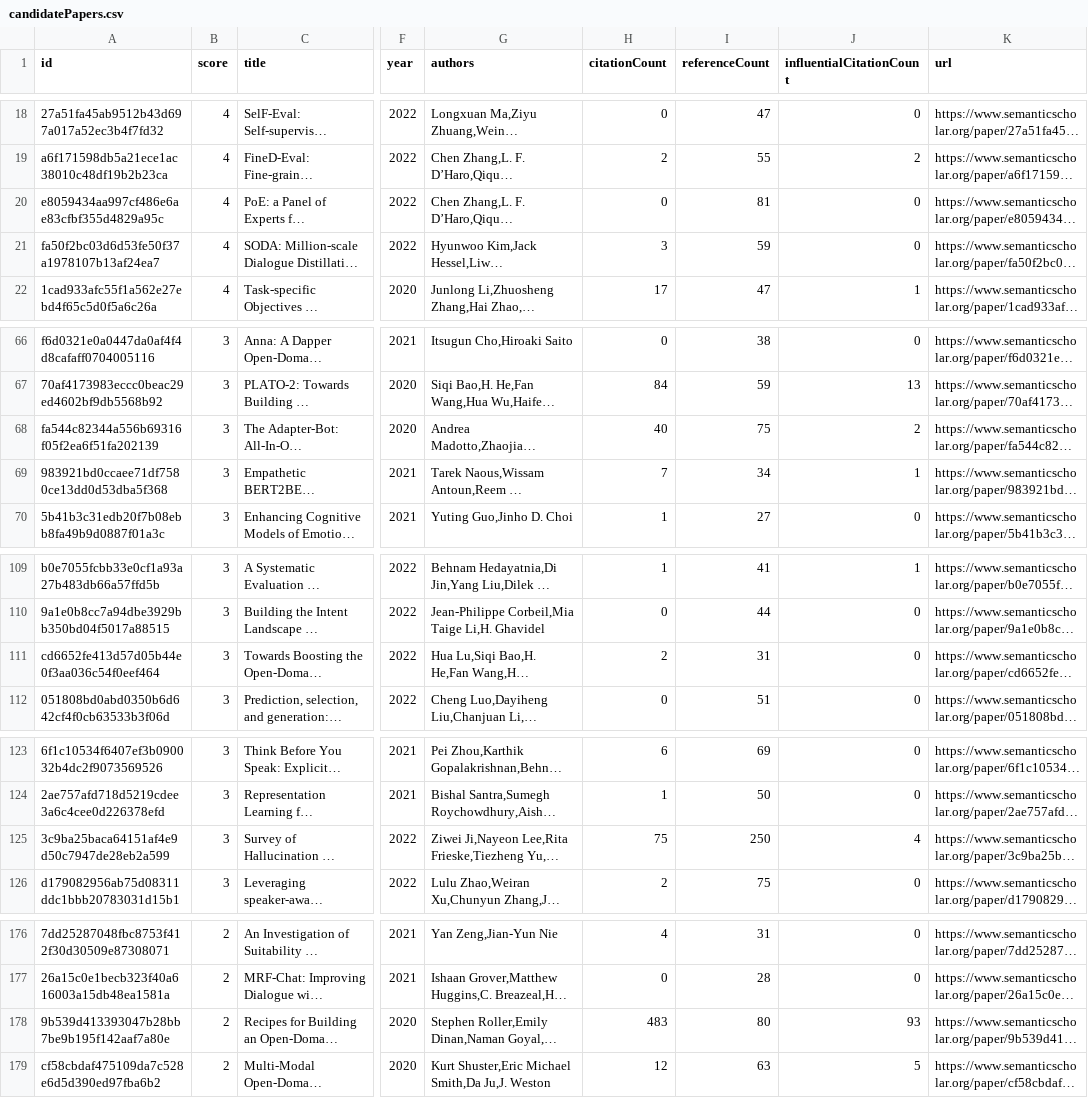
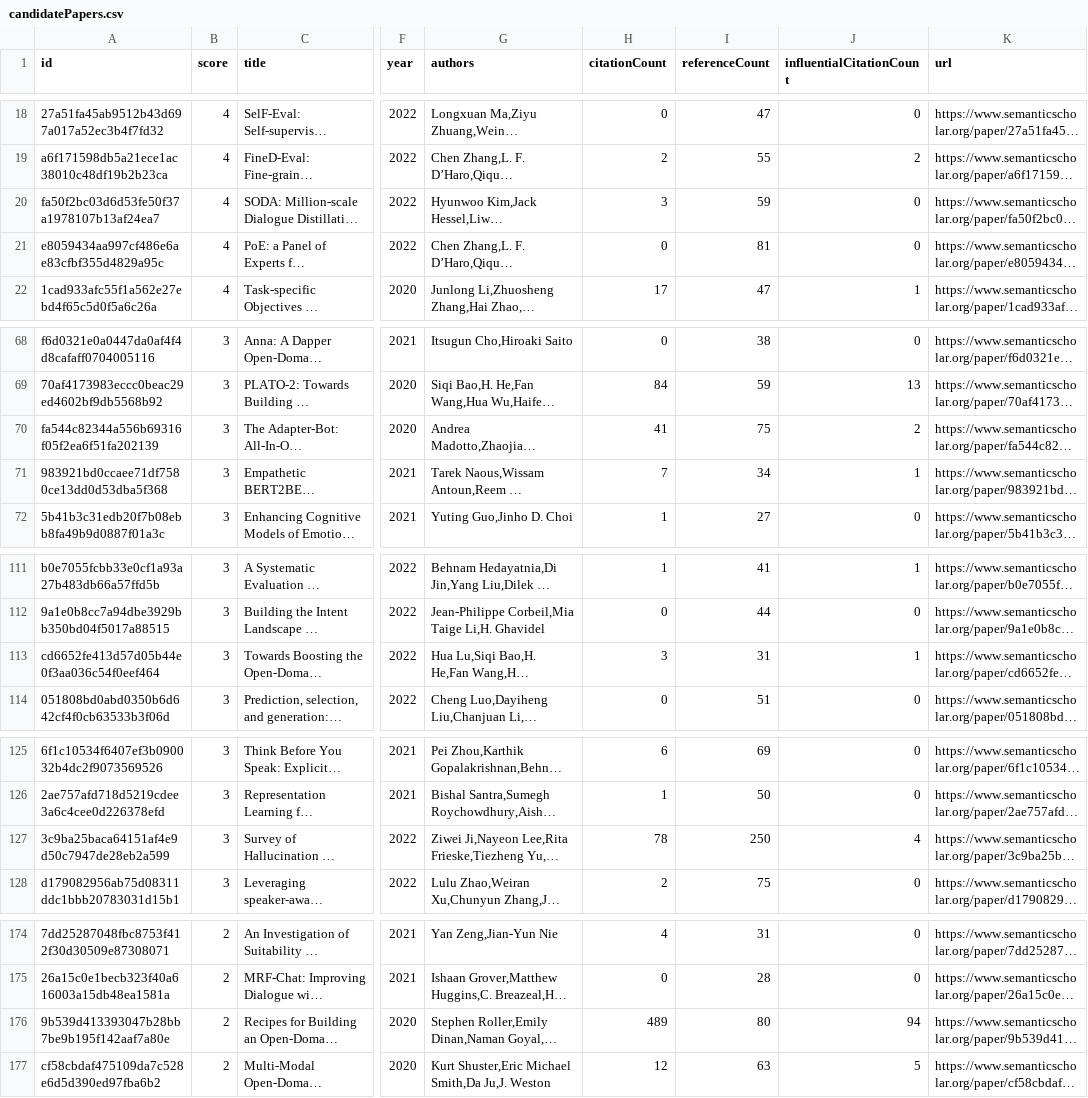
Before and after one commit to avi-jit/pegah-lit-review, a CSV file: data/candidatePapers.csv, drawn as a sheet; only a part is shown, gaps mark what is left out; long unchanged cells end in …; addresses are those after the commit; the diff covers the shown part only; the diff names each change by its address in the sheet, - before the commit and + after, or states it on an @@ line.

```diff
--- a/data/candidatePapers.csv
+++ b/data/candidatePapers.csv
@@ row 21 moved to row 20: fa50f2bc03d6d53fe50f37a1978107b13af24ea7 @@
-H70 (citationCount): 40
+H70 (citationCount): 41
-H113 (citationCount): 2
+H113 (citationCount): 3
-J113 (influentialCitationCount): 0
+J113 (influentialCitationCount): 1
-H127 (citationCount): 75
+H127 (citationCount): 78
-H176 (citationCount): 483
+H176 (citationCount): 489
-J176 (influentialCitationCount): 93
+J176 (influentialCitationCount): 94
```
Also changed, not shown: 2 added rows, 5 removed rows and 33 edited cells elsewhere in this file, 2 other files.
